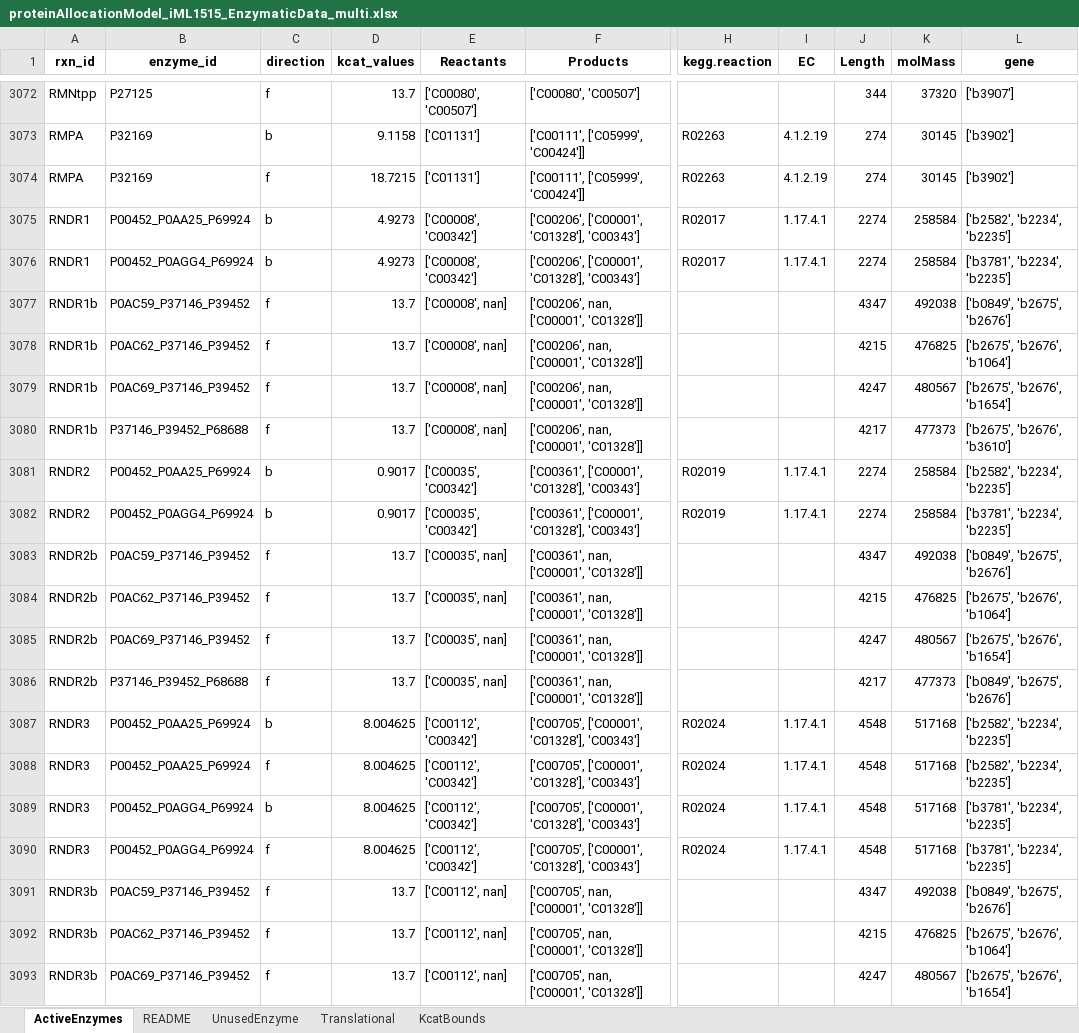
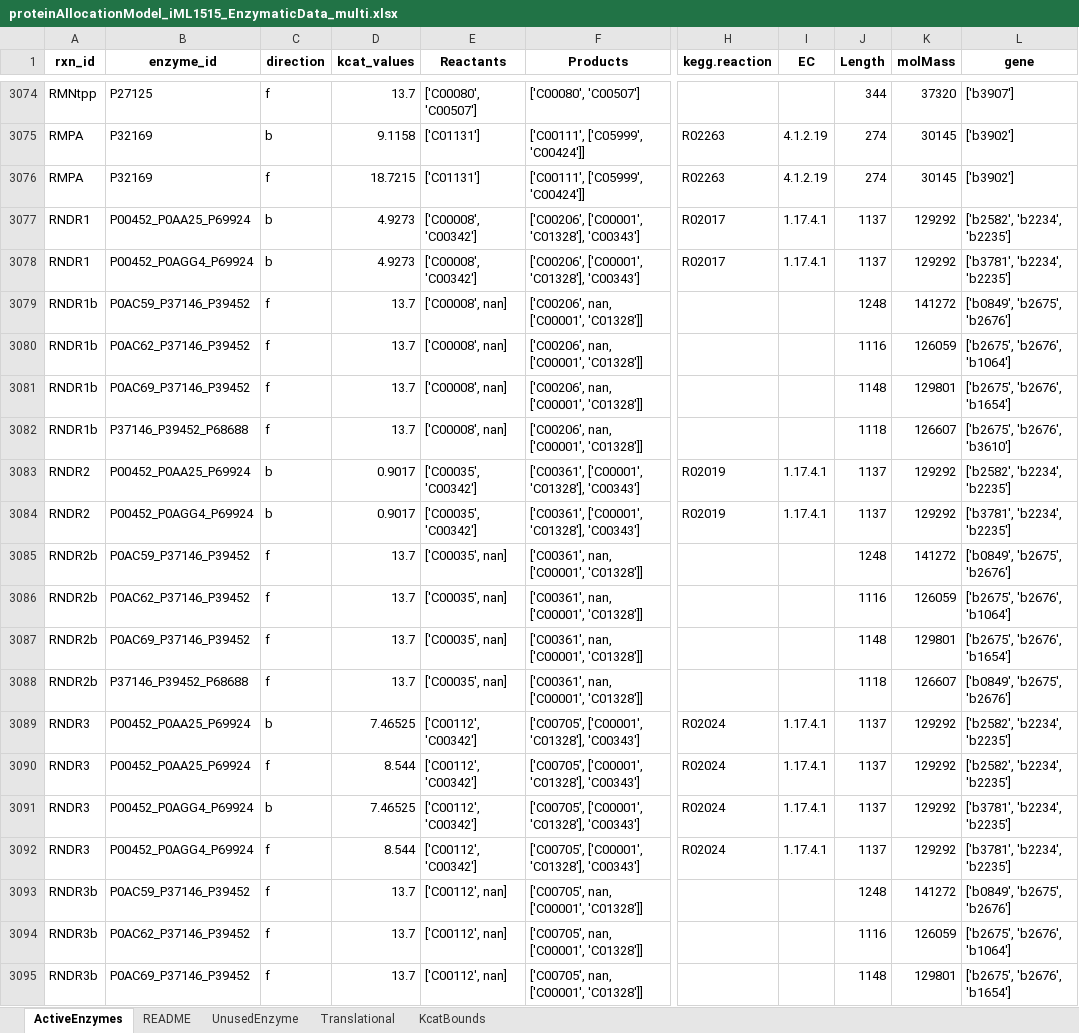
Before and after one commit to iAMB-RWTH-Aachen/PAMparametrizer, an Excel workbook: Results/2_parametrization/proteinAllocationModel_iML1515_EnzymaticData_multi.xlsx, sheet ActiveEnzymes, drawn as a sheet; only a part is shown, gaps mark what is left out; values as stored, in another font and other column widths than the file's, no borders; addresses are those after the commit; the diff covers the shown part only; the diff names each change by its address in the sheet, - before the commit and + after, or states it on an @@ line.

Commit message:
increased randomness of GA, because kcat mutations are not large enough

```diff
--- a/Results/2_parametrization/proteinAllocationModel_iML1515_EnzymaticData_multi.xlsx (sheet ActiveEnzymes)
+++ b/Results/2_parametrization/proteinAllocationModel_iML1515_EnzymaticData_multi.xlsx (sheet ActiveEnzymes)
-J3077:J3078 (Length): 2274
+J3077:J3078 (Length): 1137
-K3077:K3078 (molMass): 258584
+K3077:K3078 (molMass): 129292
-J3079 (Length): 4347
+J3079 (Length): 1248
-K3079 (molMass): 492038
+K3079 (molMass): 141272
-J3080 (Length): 4215
+J3080 (Length): 1116
-K3080 (molMass): 476825
+K3080 (molMass): 126059
-J3081 (Length): 4247
+J3081 (Length): 1148
-K3081 (molMass): 480567
+K3081 (molMass): 129801
-J3082 (Length): 4217
+J3082 (Length): 1118
-K3082 (molMass): 477373
+K3082 (molMass): 126607
-J3083:J3084 (Length): 2274
+J3083:J3084 (Length): 1137
-K3083:K3084 (molMass): 258584
+K3083:K3084 (molMass): 129292
-J3085 (Length): 4347
+J3085 (Length): 1248
-K3085 (molMass): 492038
+K3085 (molMass): 141272
-J3086 (Length): 4215
+J3086 (Length): 1116
-K3086 (molMass): 476825
+K3086 (molMass): 126059
-J3087 (Length): 4247
+J3087 (Length): 1148
-K3087 (molMass): 480567
+K3087 (molMass): 129801
-J3088 (Length): 4217
+J3088 (Length): 1118
-K3088 (molMass): 477373
+K3088 (molMass): 126607
-D3089 (kcat_values): 8.004625
+D3089 (kcat_values): 7.46525
-J3089:J3092 (Length): 4548
+J3089:J3092 (Length): 1137
-K3089:K3092 (molMass): 517168
+K3089:K3092 (molMass): 129292
-D3090 (kcat_values): 8.004625
+D3090 (kcat_values): 8.544
-D3091 (kcat_values): 8.004625
+D3091 (kcat_values): 7.46525
-D3092 (kcat_values): 8.004625
+D3092 (kcat_values): 8.544
-J3093 (Length): 4347
+J3093 (Length): 1248
-K3093 (molMass): 492038
+K3093 (molMass): 141272
-J3094 (Length): 4215
+J3094 (Length): 1116
-K3094 (molMass): 476825
+K3094 (molMass): 126059
-J3095 (Length): 4247
+J3095 (Length): 1148
-K3095 (molMass): 480567
+K3095 (molMass): 129801
```
Also changed, not shown: 2 added rows and 472 edited cells elsewhere in this sheet, sheet README, 9 other files.
